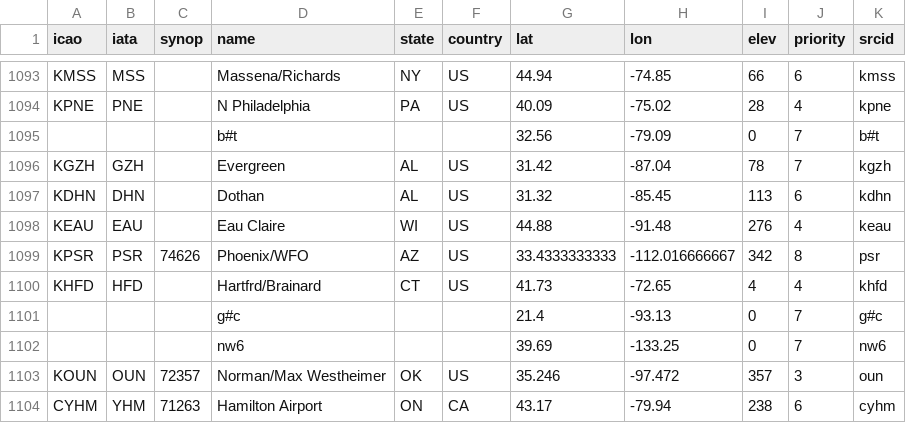
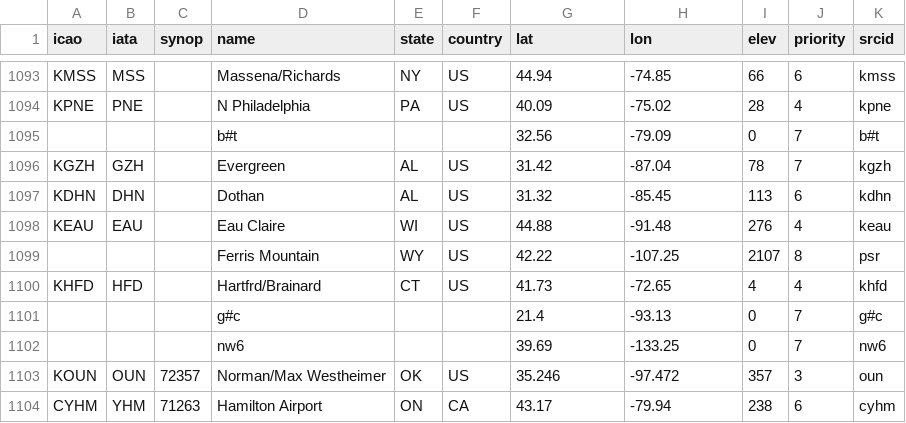
Before and after one commit to sharppy/SHARPpy, a CSV file: datasources/nam.csv, drawn as a sheet; only a part is shown, gaps mark what is left out; removed rows and columns are numbered as before the commit, all else as after; the diff names each change by its address in the sheet, - before the commit and + after, or states it on an @@ line.

```diff
--- a/datasources/nam.csv
+++ b/datasources/nam.csv
-row 1099: KPSR | PSR | 74626 | Phoenix/WFO | AZ | US | 33.4333333333 | -112.016666667 | 342 | 8 | psr
+row 1099:  |  |  | Ferris Mountain | WY | US | 42.22 | -107.25 | 2107 | 8 | psr
```
Also changed, not shown: datasources/nam3km.csv, datasources/rap.csv, 2 other files.
